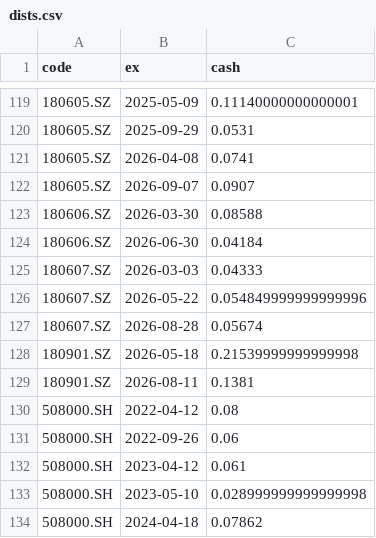
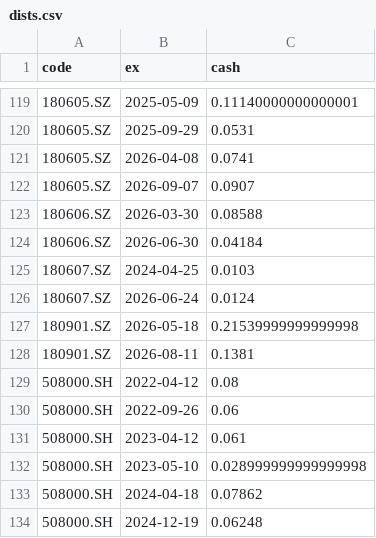
Before and after one commit to xianhuixu/reits-dashboard, a CSV file: spread_cache/dists.csv, drawn as a sheet; only a part is shown, gaps mark what is left out; the shorter side is filled out with more unchanged rows.

```diff
--- a/spread_cache/dists.csv
+++ b/spread_cache/dists.csv
@@ -124,5 +124,4 @@ code,ex,cash
 180606.SZ,2026-06-30,0.04184
-180607.SZ,2026-03-03,0.04333
-180607.SZ,2026-05-22,0.054849999999999996
-180607.SZ,2026-08-28,0.05674
+180607.SZ,2024-04-25,0.0103
+180607.SZ,2026-06-24,0.0124
 180901.SZ,2026-05-18,0.21539999999999998
```
Also changed, not shown: 12 other files.
